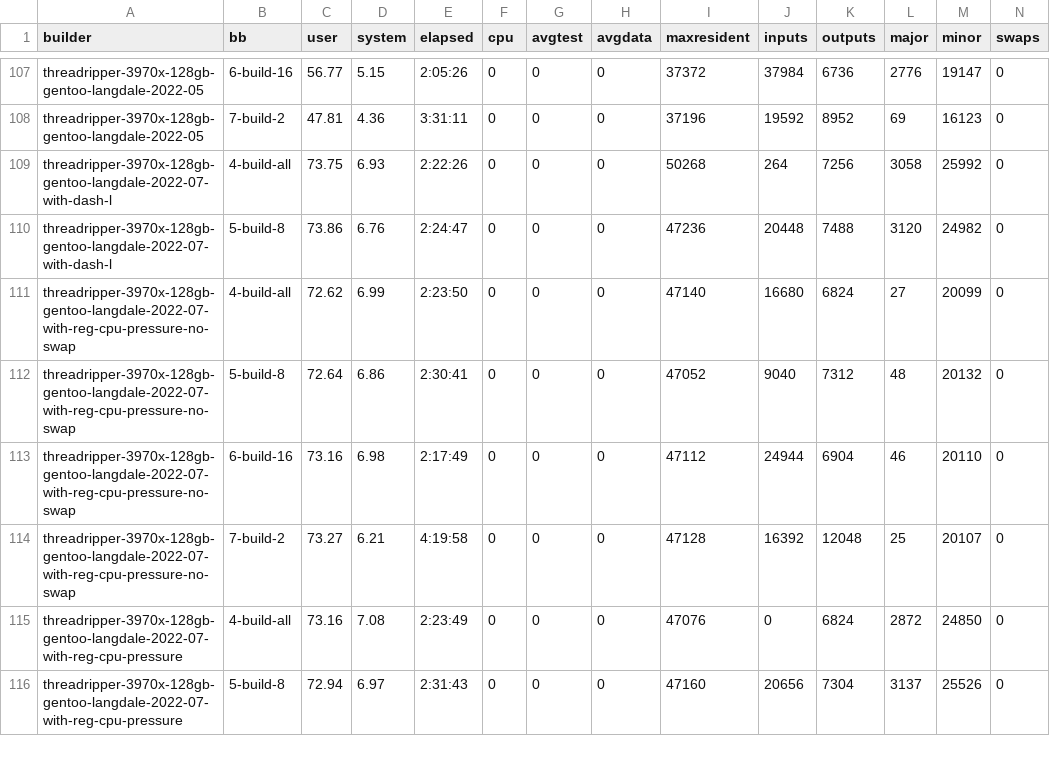
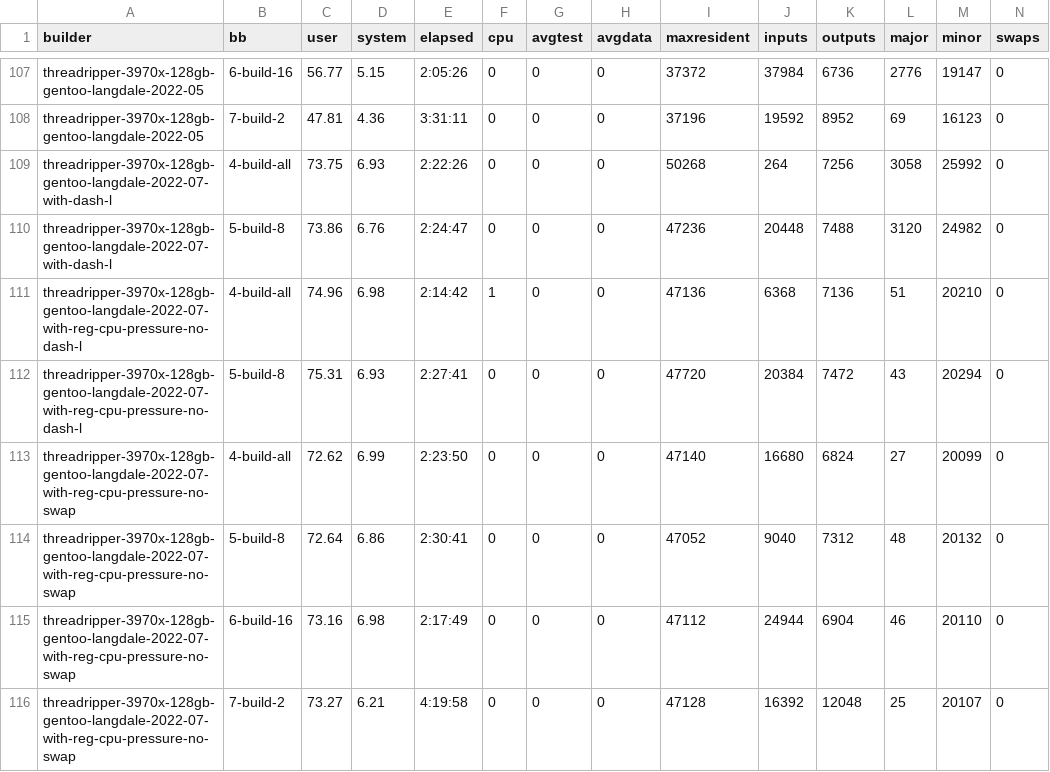
Before and after one commit to shr-project/test-oe-build-time, a CSV file: results.sheet03.time.build.csv, drawn as a sheet; only a part is shown, gaps mark what is left out; the shorter side is filled out with more unchanged rows; the diff names each change by its address in the sheet, - before the commit and + after, or states it on an @@ line.

```diff
--- a/results.sheet03.time.build.csv
+++ b/results.sheet03.time.build.csv
+row 111: threadripper-3970x-128gb-gentoo-langdale-2022-07-with-reg-cpu-pressure-no-dash-l | 4-build-all | 74.96 | 6.98 | 2:14:42 | 1 | 0 | 0 | 47136 | 6368 | 7136 | 51 | 20210 | 0
+row 112: threadripper-3970x-128gb-gentoo-langdale-2022-07-with-reg-cpu-pressure-no-dash-l | 5-build-8 | 75.31 | 6.93 | 2:27:41 | 0 | 0 | 0 | 47720 | 20384 | 7472 | 43 | 20294 | 0
```
Also changed, not shown: results.sheet09.top20s.builds.csv, 11 other files.
